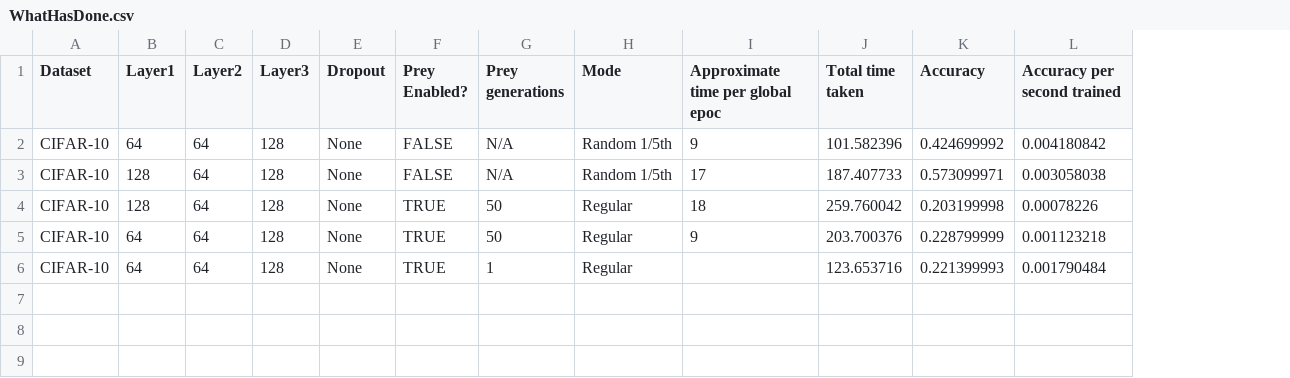
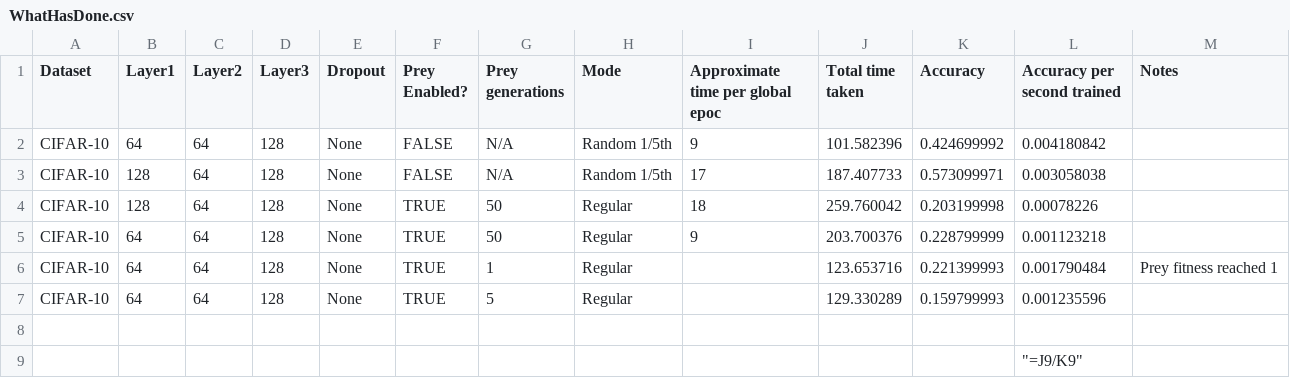
Before and after one commit to AnUnsocialPigeon/ProjectX-Coevolutionary-Selection-Training, a CSV file: WhatHasDone.csv, drawn as a sheet; the diff names each change by its address in the sheet, - before the commit and + after, or states it on an @@ line.

Commit message:
Updated WhatHasDone.csv

```diff
--- a/WhatHasDone.csv
+++ b/WhatHasDone.csv
+column M (Notes), row 6: Prey fitness reached 1
+row 7: CIFAR-10 | 64 | 64 | 128 | None | TRUE | 5 | Regular |  | 129.330289 | 0.159799993 | 0.001235596
+row 8: (empty)
+row 9:  |  |  |  |  |  |  |  |  |  |  | "=J9/K9"
```
